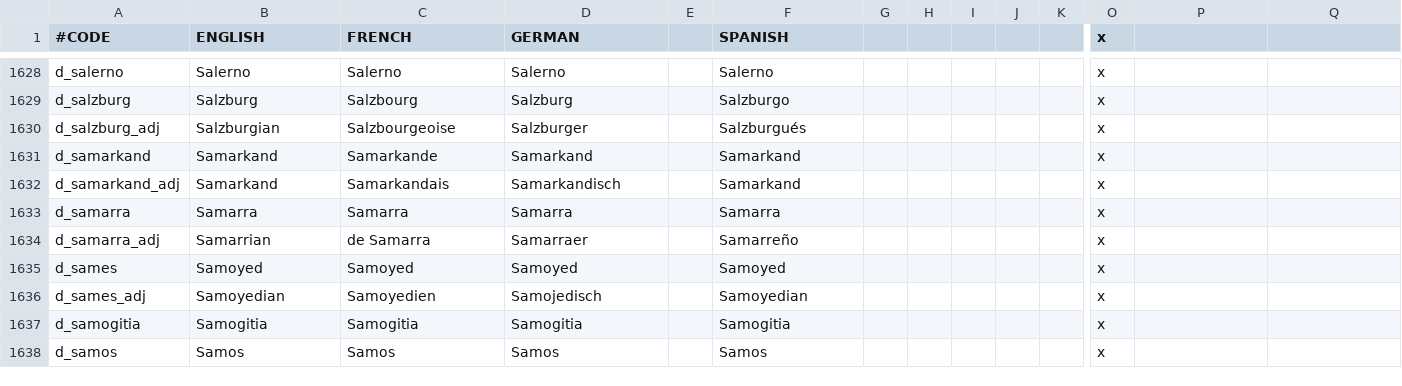
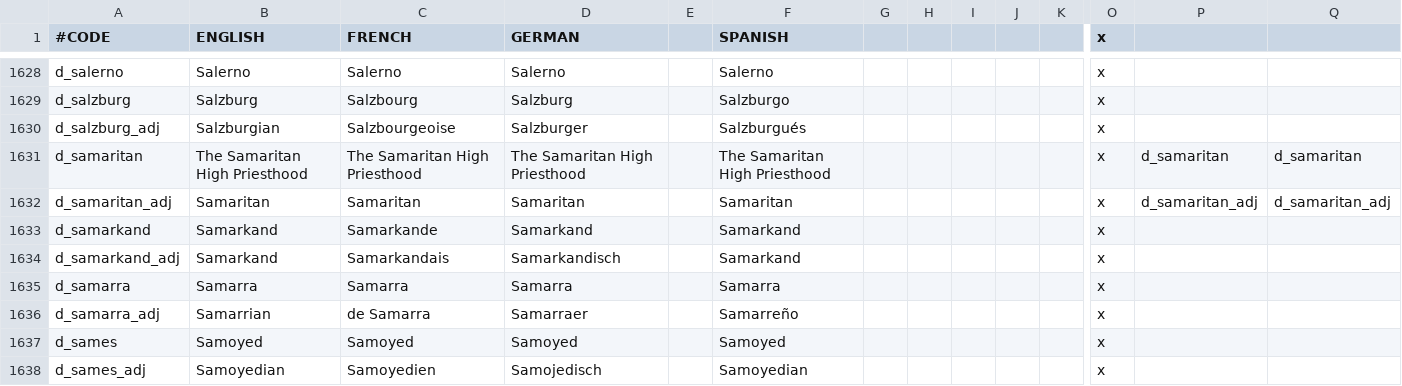
Before and after one commit to localiser/CK2Plus-Core, a CSV file: CK2Plus/localisation/0_titles.csv, drawn as a sheet; only a part is shown, gaps mark what is left out; the shorter side is filled out with more unchanged rows; rows hold the shown columns only; the diff names each change by its address in the sheet, - before the commit and + after, or states it on an @@ line.

```diff
--- a/CK2Plus/localisation/0_titles.csv
+++ b/CK2Plus/localisation/0_titles.csv
+row 1631: d_samaritan | The Samaritan High Priesthood | The Samaritan High Priesthood | The Samaritan High Priesthood |  | The Samaritan High Priesthood |  |  |  |  |  | x | d_samaritan | d_samaritan
+row 1632: d_samaritan_adj | Samaritan | Samaritan | Samaritan |  | Samaritan |  |  |  |  |  | x | d_samaritan_adj | d_samaritan_adj
```
Also changed, not shown: CK2Plus/localisation/0_events.csv, CK2Plus/localisation/0_text.csv, 12 other files.
